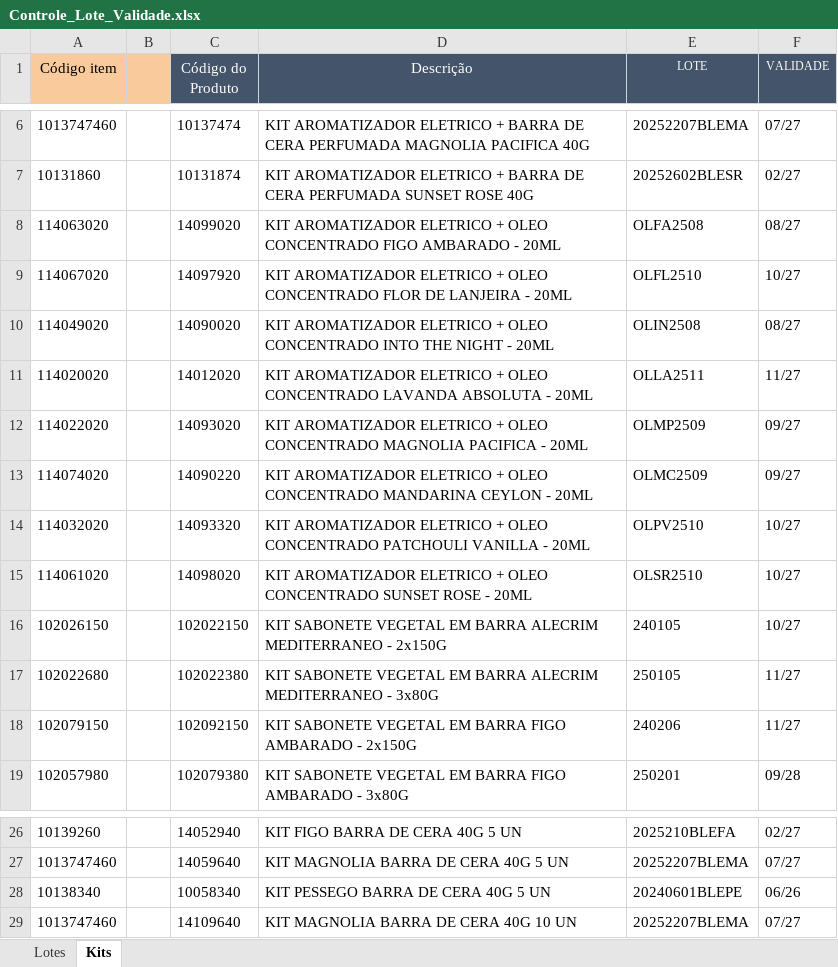
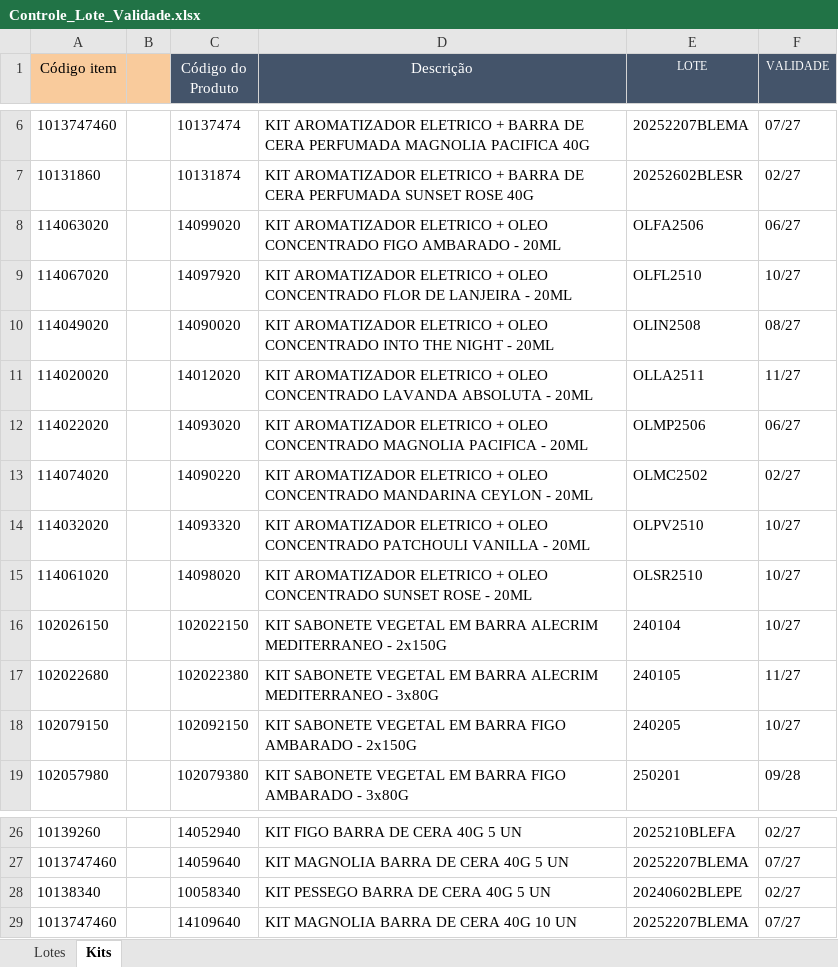
Before and after one commit to Aciem22/Rastreabilidade-Remessa, an Excel workbook: Controle_Lote_Validade.xlsx, sheet Kits, drawn as a sheet; only a part is shown, gaps mark what is left out; values as stored, in another font and other column widths than the file's, no borders; charts and pictures not drawn; the diff names each change by its address in the sheet, - before the commit and + after, or states it on an @@ line.

```diff
--- a/Controle_Lote_Validade.xlsx (sheet Kits)
+++ b/Controle_Lote_Validade.xlsx (sheet Kits)
-E8 (LOTE): OLFA2508
+E8 (LOTE): OLFA2506
-F8 (VALIDADE): 08/27
+F8 (VALIDADE): 06/27
-E12 (LOTE): OLMP2509
+E12 (LOTE): OLMP2506
-F12 (VALIDADE): 09/27
+F12 (VALIDADE): 06/27
-E13 (LOTE): OLMC2509
+E13 (LOTE): OLMC2502
-F13 (VALIDADE): 09/27
+F13 (VALIDADE): 02/27
-E16 (LOTE): 240105
+E16 (LOTE): 240104
-E17 (LOTE): 250105
+E17 (LOTE): 240105
-E18 (LOTE): 240206
+E18 (LOTE): 240205
-F18 (VALIDADE): 11/27
+F18 (VALIDADE): 10/27
-E28 (LOTE): 20240601BLEPE
+E28 (LOTE): 20240602BLEPE
-F28 (VALIDADE): 06/26
+F28 (VALIDADE): 02/27
```
Also changed, not shown: sheet Lotes, hidden cells.
